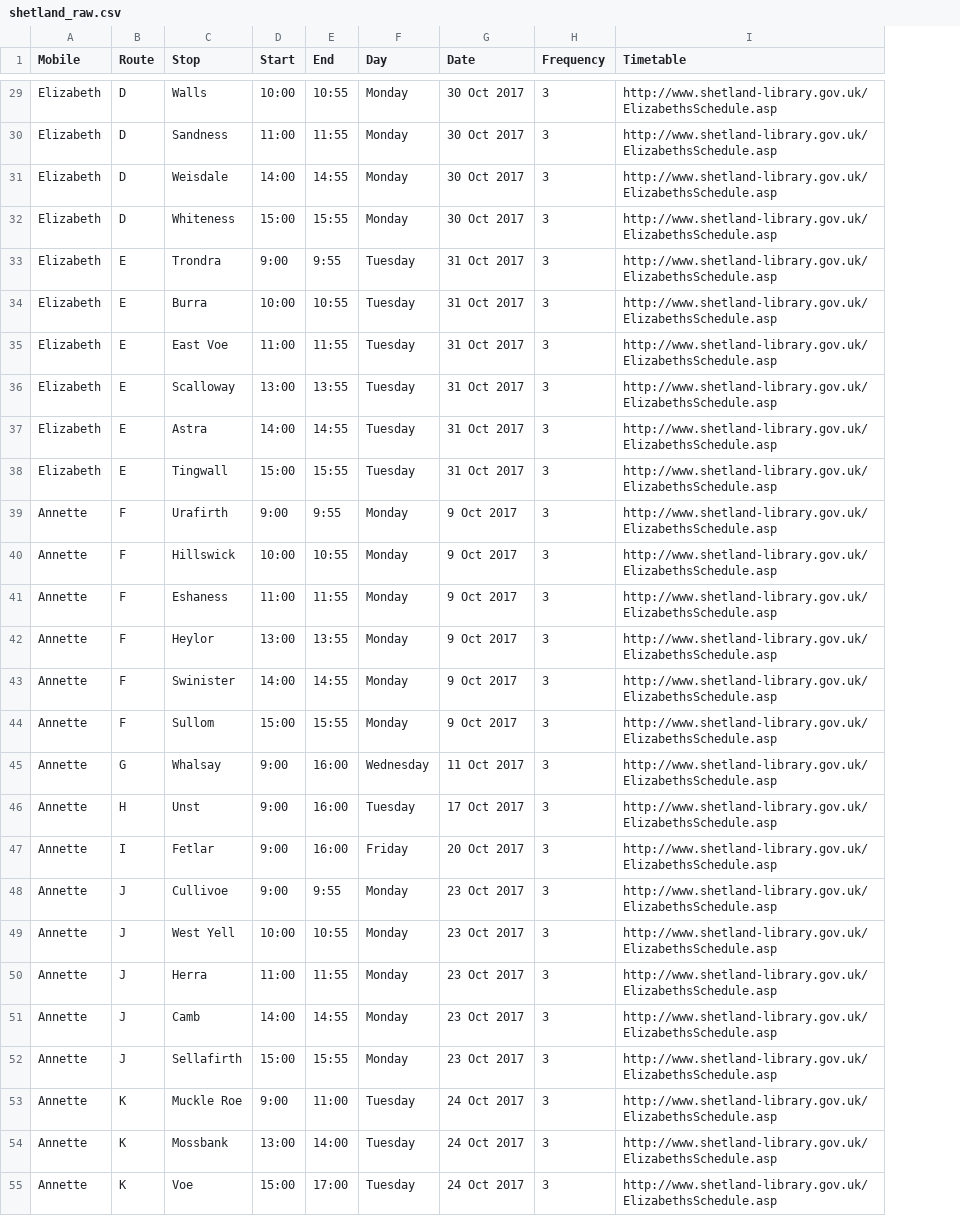
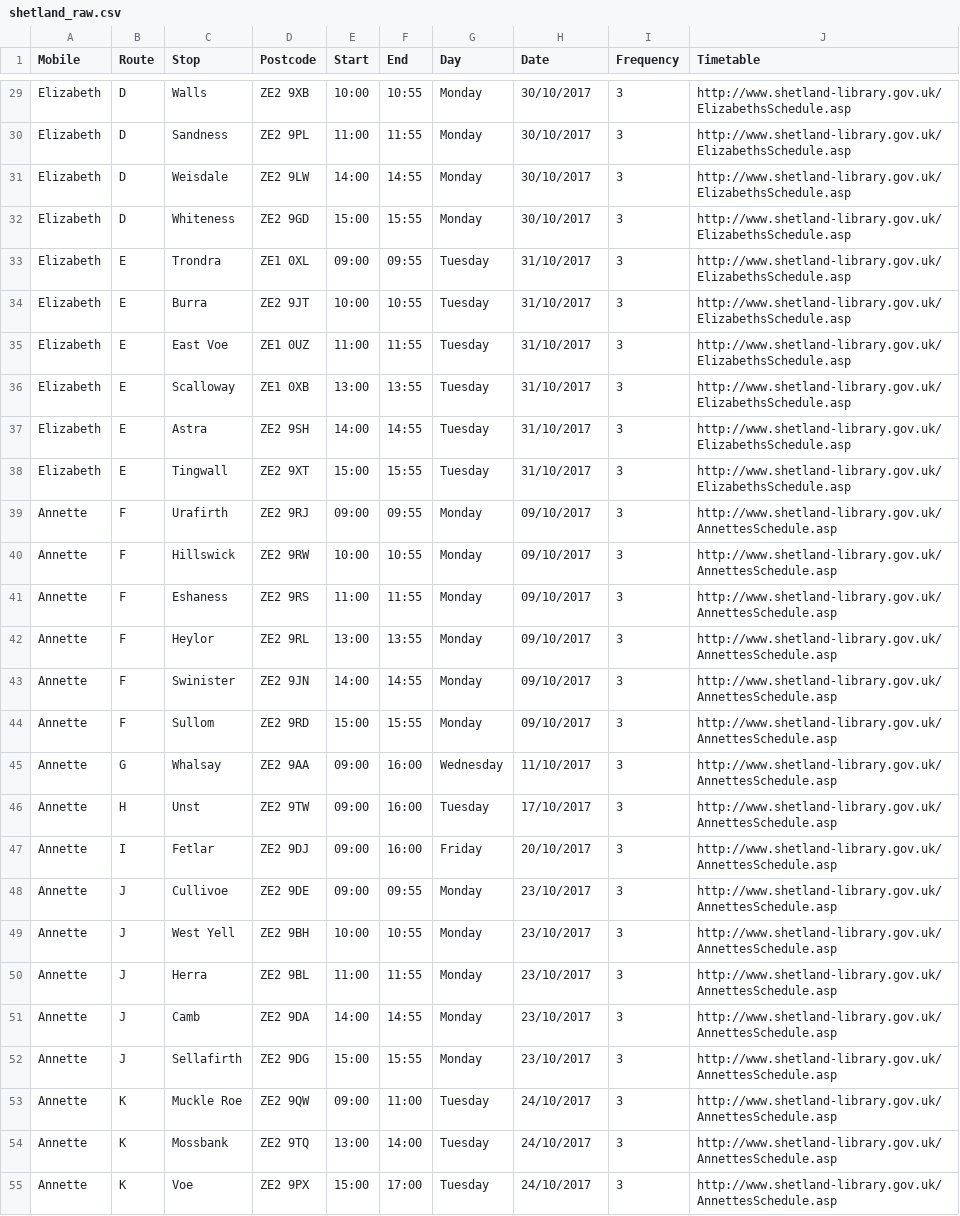
Before and after one commit to LibrariesHacked/mobiles-librarydata, a CSV file: data/raw/shetland_raw.csv, drawn as a sheet; only a part is shown, gaps mark what is left out; addresses are those after the commit; the diff covers the shown part only; the diff names each change by its address in the sheet, - before the commit and + after, or states it on an @@ line.

```diff
--- a/data/raw/shetland_raw.csv
+++ b/data/raw/shetland_raw.csv
+column D (Postcode), rows 29-55: ZE2 9XB | ZE2 9PL | ZE2 9LW | ZE2 9GD | ZE1 0XL | ZE2 9JT | ZE1 0UZ | ZE1 0XB | ZE2 9SH | ZE2 9XT | ZE2 9RJ | ZE2 9RW | ZE2 9RS | ZE2 9RL | ZE2 9JN | ZE2 9RD | ZE2 9AA | ZE2 9TW | ZE2 9DJ | ZE2 9DE | ZE2 9BH | ZE2 9BL | ZE2 9DA | ZE2 9DG | ZE2 9QW | ZE2 9TQ | ZE2 9PX
-H29:H32 (Date): 30 Oct 2017
+H29:H32 (Date): 30/10/2017
-E33 (Start): 9:00
+E33 (Start): 09:00
-F33 (End): 9:55
+F33 (End): 09:55
-H33:H38 (Date): 31 Oct 2017
+H33:H38 (Date): 31/10/2017
-E39 (Start): 9:00
+E39 (Start): 09:00
-F39 (End): 9:55
+F39 (End): 09:55
-H39:H44 (Date): 9 Oct 2017
+H39:H44 (Date): 09/10/2017
-J39:J55 (Timetable): http://www.shetland-library.gov.uk/ElizabethsSchedule.asp
+J39:J55 (Timetable): http://www.shetland-library.gov.uk/AnnettesSchedule.asp
-E45:E48 (Start): 9:00
+E45:E48 (Start): 09:00
-H45 (Date): 11 Oct 2017
+H45 (Date): 11/10/2017
-H46 (Date): 17 Oct 2017
+H46 (Date): 17/10/2017
-H47 (Date): 20 Oct 2017
+H47 (Date): 20/10/2017
-F48 (End): 9:55
+F48 (End): 09:55
-H48:H52 (Date): 23 Oct 2017
+H48:H52 (Date): 23/10/2017
-E53 (Start): 9:00
+E53 (Start): 09:00
-H53:H55 (Date): 24 Oct 2017
+H53:H55 (Date): 24/10/2017
```
Also changed, not shown: 53 edited cells elsewhere in this file, data/authorities.csv, data/raw/devon_raw.csv, 21 other files.
